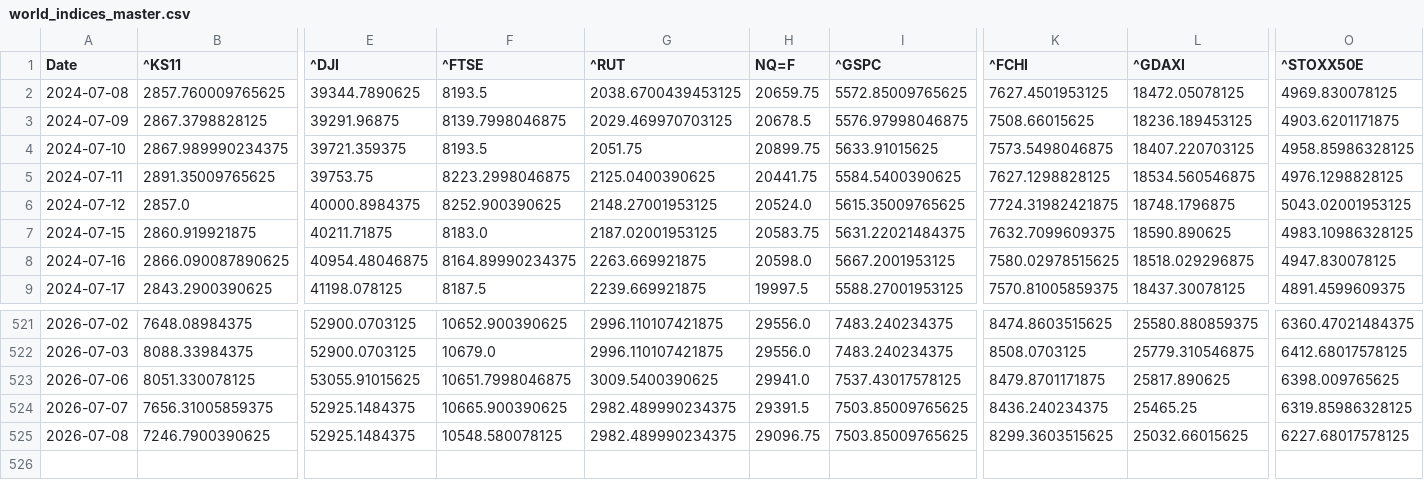
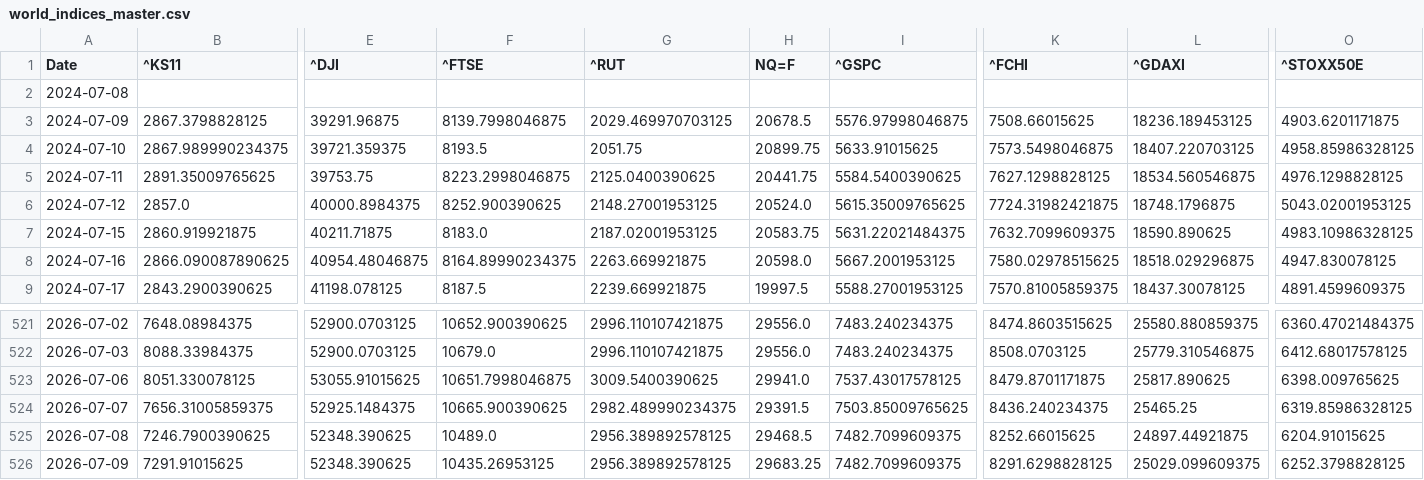
Before and after one commit to rhtjn3-sketch/Stock-Analysis, a CSV file: world_indices_master.csv, drawn as a sheet; only a part is shown, gaps mark what is left out; rows hold the shown columns only; the diff covers the shown part only; the diff names each change by its address in the sheet, - before the commit and + after, or states it on an @@ line.

```diff
--- a/world_indices_master.csv
+++ b/world_indices_master.csv
-B2 (^KS11): 2857.760009765625
+B2 (^KS11): (empty)
-E2 (^DJI): 39344.7890625
+E2 (^DJI): (empty)
-F2 (^FTSE): 8193.5
+F2 (^FTSE): (empty)
-G2 (^RUT): 2038.6700439453125
+G2 (^RUT): (empty)
-H2 (NQ=F): 20659.75
+H2 (NQ=F): (empty)
-I2 (^GSPC): 5572.85009765625
+I2 (^GSPC): (empty)
-K2 (^FCHI): 7627.4501953125
+K2 (^FCHI): (empty)
-L2 (^GDAXI): 18472.05078125
+L2 (^GDAXI): (empty)
-O2 (^STOXX50E): 4969.830078125
+O2 (^STOXX50E): (empty)
-E525 (^DJI): 52925.1484375
+E525 (^DJI): 52348.390625
-F525 (^FTSE): 10548.580078125
+F525 (^FTSE): 10489.0
-G525 (^RUT): 2982.489990234375
+G525 (^RUT): 2956.389892578125
-H525 (NQ=F): 29096.75
+H525 (NQ=F): 29468.5
-I525 (^GSPC): 7503.85009765625
+I525 (^GSPC): 7482.7099609375
-K525 (^FCHI): 8299.3603515625
+K525 (^FCHI): 8252.66015625
-L525 (^GDAXI): 25032.66015625
+L525 (^GDAXI): 24897.44921875
-O525 (^STOXX50E): 6227.68017578125
+O525 (^STOXX50E): 6204.91015625
+row 526: 2026-07-09 | 7291.91015625 | 52348.390625 | 10435.26953125 | 2956.389892578125 | 29683.25 | 7482.7099609375 | 8291.6298828125 | 25029.099609375 | 6252.3798828125
```
Also changed, not shown: 10 edited cells elsewhere in this file, macro_master.csv, nifty_indices_master.csv, 4 other files.
